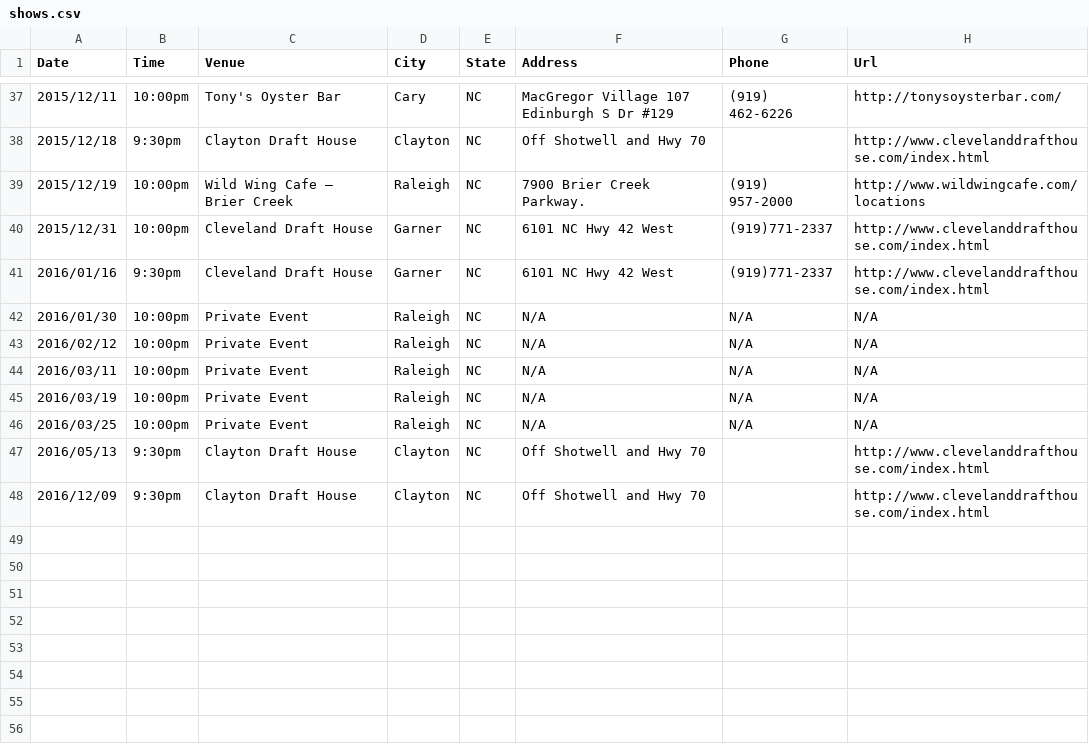
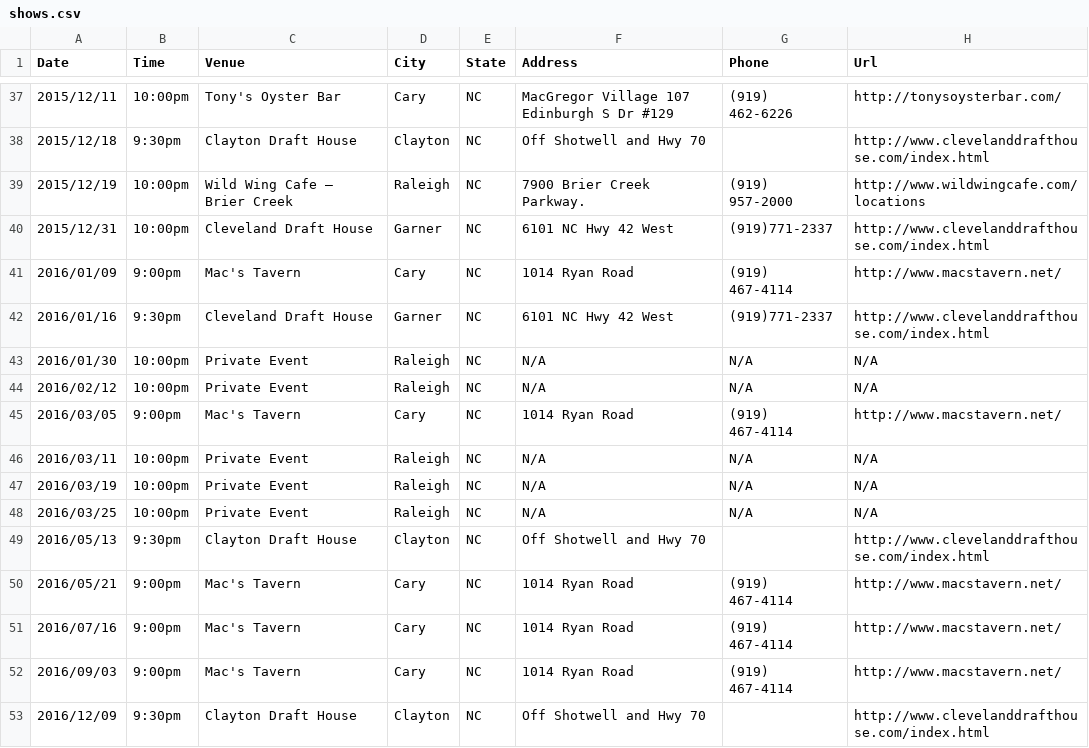
Before and after one commit to teamolympusgames/redlinenc, a CSV file: _data/shows.csv, drawn as a sheet; only a part is shown, gaps mark what is left out.

Commit message:
Update shows.csv

```diff
--- a/_data/shows.csv
+++ b/_data/shows.csv
@@ -40,2 +40,3 @@ Date,Time,Venue,City,State,Address,Phone,Url
 2015/12/31,10:00pm,Cleveland Draft House,Garner, NC,6101 NC Hwy 42 West,(919)771-2337,http://www.clevelanddrafthouse.com/index.html
+2016/01/09,9:00pm,Mac's Tavern,Cary, NC,1014 Ryan Road,(919) 467-4114,http://www.macstavern.net/
 2016/01/16,9:30pm,Cleveland Draft House,Garner, NC,6101 NC Hwy 42 West,(919)771-2337,http://www.clevelanddrafthouse.com/index.html
@@ -43,2 +44,3 @@ Date,Time,Venue,City,State,Address,Phone,Url
 2016/02/12,10:00pm,Private Event,Raleigh,NC,N/A,N/A,N/A
+2016/03/05,9:00pm,Mac's Tavern,Cary, NC,1014 Ryan Road,(919) 467-4114,http://www.macstavern.net/
 2016/03/11,10:00pm,Private Event,Raleigh,NC,N/A,N/A,N/A
@@ -47,2 +49,5 @@ Date,Time,Venue,City,State,Address,Phone,Url
 2016/05/13,9:30pm,Clayton Draft House,Clayton, NC,Off Shotwell and Hwy 70,,http://www.clevelanddrafthouse.com/index.html
+2016/05/21,9:00pm,Mac's Tavern,Cary, NC,1014 Ryan Road,(919) 467-4114,http://www.macstavern.net/
+2016/07/16,9:00pm,Mac's Tavern,Cary, NC,1014 Ryan Road,(919) 467-4114,http://www.macstavern.net/
+2016/09/03,9:00pm,Mac's Tavern,Cary, NC,1014 Ryan Road,(919) 467-4114,http://www.macstavern.net/
 2016/12/09,9:30pm,Clayton Draft House,Clayton, NC,Off Shotwell and Hwy 70,,http://www.clevelanddrafthouse.com/index.html
```
